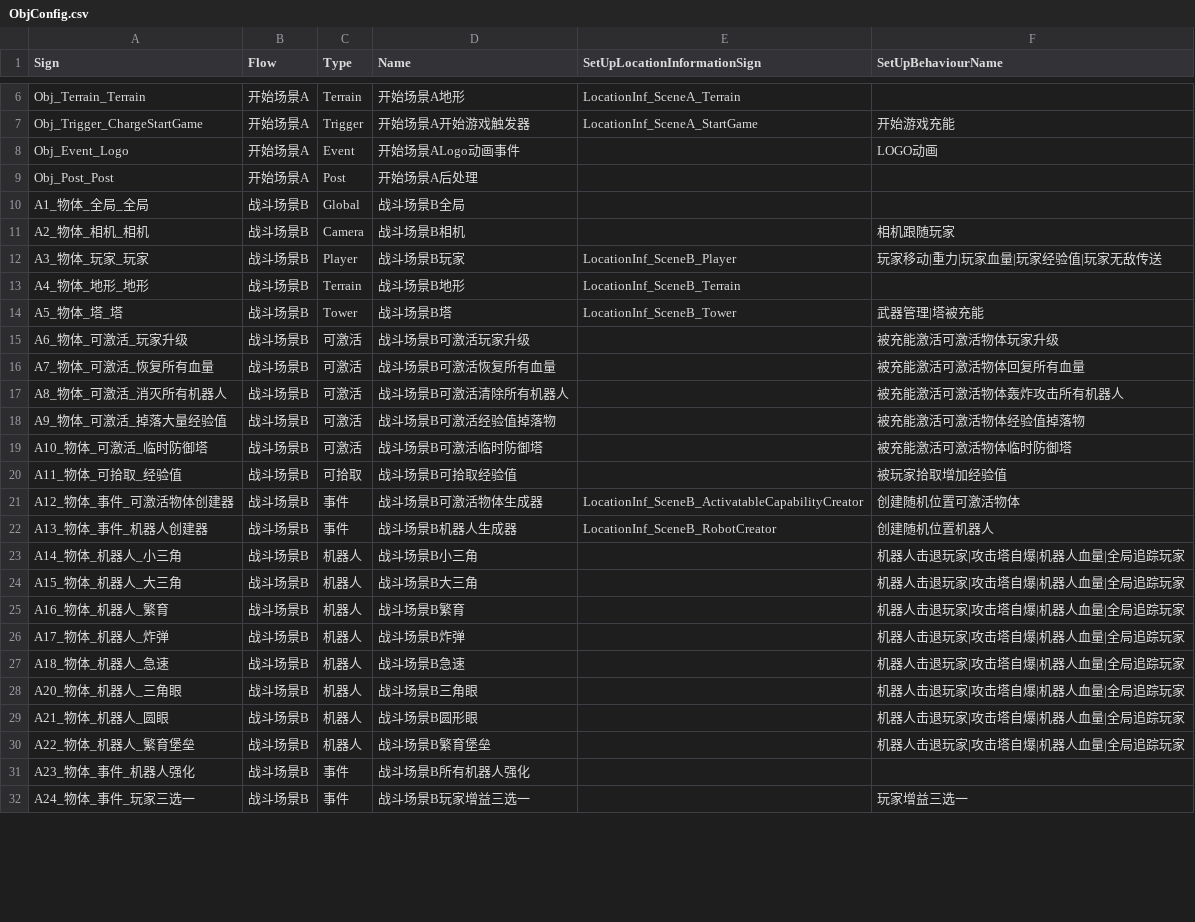
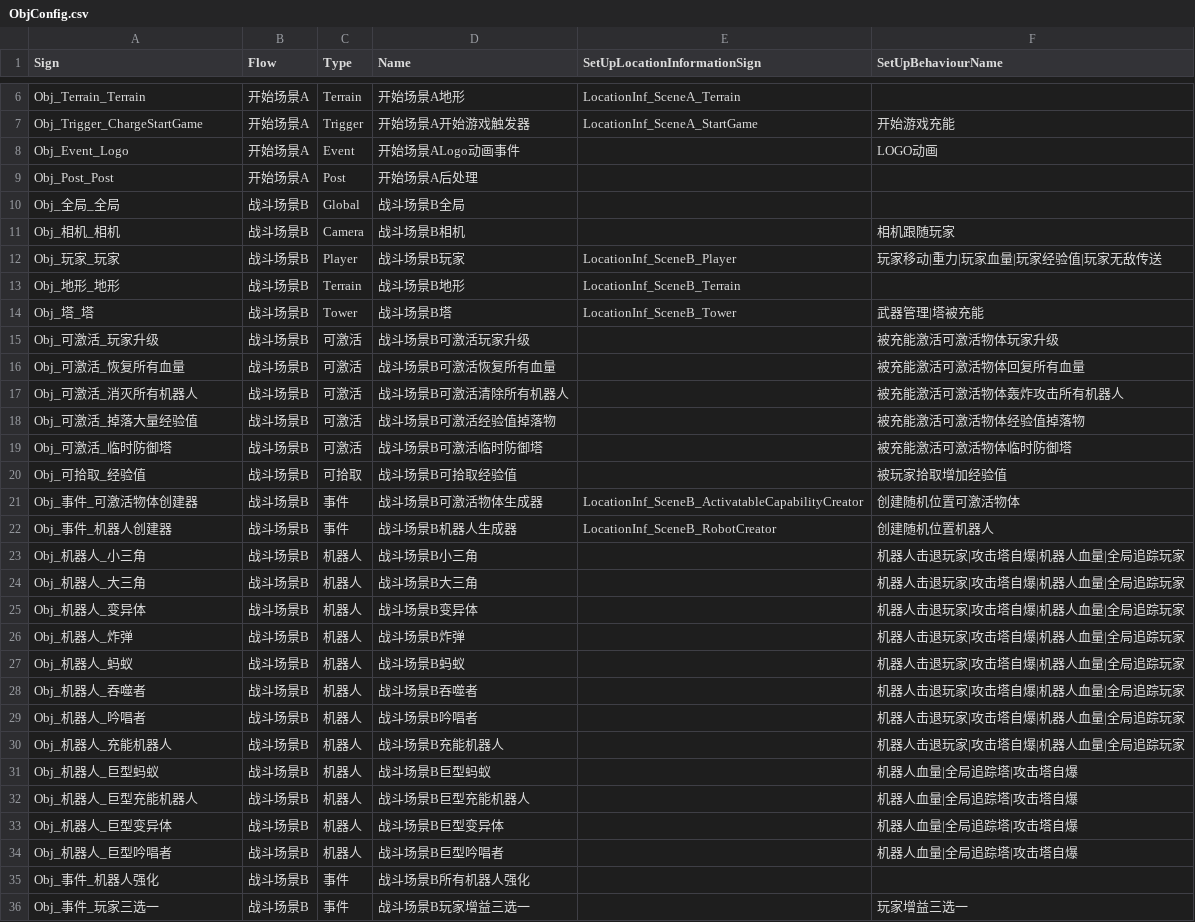
Before and after one commit to WH961230/Cube, a CSV file: Assets/StreamingAssets/Csv/ObjConfig.csv, drawn as a sheet; only a part is shown, gaps mark what is left out; the diff covers the shown part only.

```diff
--- a/Assets/StreamingAssets/Csv/ObjConfig.csv
+++ b/Assets/StreamingAssets/Csv/ObjConfig.csv
@@ -9,24 +9,28 @@ Obj_Event_Logo,开始场景A,Event,开始场景ALogo动画事件,,LOGO动画
 Obj_Post_Post,开始场景A,Post,开始场景A后处理,,
-A1_物体_全局_全局,战斗场景B,Global,战斗场景B全局,,
-A2_物体_相机_相机,战斗场景B,Camera,战斗场景B相机,,相机跟随玩家
-A3_物体_玩家_玩家,战斗场景B,Player,战斗场景B玩家,LocationInf_SceneB_Player,玩家移动|重力|玩家血量|玩家经验值|玩家无敌传送
-A4_物体_地形_地形,战斗场景B,Terrain,战斗场景B地形,LocationInf_SceneB_Terrain,
-A5_物体_塔_塔,战斗场景B,Tower,战斗场景B塔,LocationInf_SceneB_Tower,武器管理|塔被充能
-A6_物体_可激活_玩家升级,战斗场景B,可激活,战斗场景B可激活玩家升级,,被充能激活可激活物体玩家升级
-A7_物体_可激活_恢复所有血量,战斗场景B,可激活,战斗场景B可激活恢复所有血量,,被充能激活可激活物体回复所有血量
-A8_物体_可激活_消灭所有机器人,战斗场景B,可激活,战斗场景B可激活清除所有机器人,,被充能激活可激活物体轰炸攻击所有机器人
-A9_物体_可激活_掉落大量经验值,战斗场景B,可激活,战斗场景B可激活经验值掉落物,,被充能激活可激活物体经验值掉落物
-A10_物体_可激活_临时防御塔,战斗场景B,可激活,战斗场景B可激活临时防御塔,,被充能激活可激活物体临时防御塔
-A11_物体_可拾取_经验值,战斗场景B,可拾取,战斗场景B可拾取经验值,,被玩家拾取增加经验值
-A12_物体_事件_可激活物体创建器,战斗场景B,事件,战斗场景B可激活物体生成器,LocationInf_SceneB_ActivatableCapabilityCreator,创建随机位置可激活物体
-A13_物体_事件_机器人创建器,战斗场景B,事件,战斗场景B机器人生成器,LocationInf_SceneB_RobotCreator,创建随机位置机器人
-A14_物体_机器人_小三角,战斗场景B,机器人,战斗场景B小三角,,机器人击退玩家|攻击塔自爆|机器人血量|全局追踪玩家
-A15_物体_机器人_大三角,战斗场景B,机器人,战斗场景B大三角,,机器人击退玩家|攻击塔自爆|机器人血量|全局追踪玩家
-A16_物体_机器人_繁育,战斗场景B,机器人,战斗场景B繁育,,机器人击退玩家|攻击塔自爆|机器人血量|全局追踪玩家
-A17_物体_机器人_炸弹,战斗场景B,机器人,战斗场景B炸弹,,机器人击退玩家|攻击塔自爆|机器人血量|全局追踪玩家
-A18_物体_机器人_急速,战斗场景B,机器人,战斗场景B急速,,机器人击退玩家|攻击塔自爆|机器人血量|全局追踪玩家
-A20_物体_机器人_三角眼,战斗场景B,机器人,战斗场景B三角眼,,机器人击退玩家|攻击塔自爆|机器人血量|全局追踪玩家
-A21_物体_机器人_圆眼,战斗场景B,机器人,战斗场景B圆形眼,,机器人击退玩家|攻击塔自爆|机器人血量|全局追踪玩家
-A22_物体_机器人_繁育堡垒,战斗场景B,机器人,战斗场景B繁育堡垒,,机器人击退玩家|攻击塔自爆|机器人血量|全局追踪玩家
-A23_物体_事件_机器人强化,战斗场景B,事件,战斗场景B所有机器人强化,,
-A24_物体_事件_玩家三选一,战斗场景B,事件,战斗场景B玩家增益三选一,,玩家增益三选一
+Obj_全局_全局,战斗场景B,Global,战斗场景B全局,,
+Obj_相机_相机,战斗场景B,Camera,战斗场景B相机,,相机跟随玩家
+Obj_玩家_玩家,战斗场景B,Player,战斗场景B玩家,LocationInf_SceneB_Player,玩家移动|重力|玩家血量|玩家经验值|玩家无敌传送
+Obj_地形_地形,战斗场景B,Terrain,战斗场景B地形,LocationInf_SceneB_Terrain,
+Obj_塔_塔,战斗场景B,Tower,战斗场景B塔,LocationInf_SceneB_Tower,武器管理|塔被充能
+Obj_可激活_玩家升级,战斗场景B,可激活,战斗场景B可激活玩家升级,,被充能激活可激活物体玩家升级
+Obj_可激活_恢复所有血量,战斗场景B,可激活,战斗场景B可激活恢复所有血量,,被充能激活可激活物体回复所有血量
+Obj_可激活_消灭所有机器人,战斗场景B,可激活,战斗场景B可激活清除所有机器人,,被充能激活可激活物体轰炸攻击所有机器人
+Obj_可激活_掉落大量经验值,战斗场景B,可激活,战斗场景B可激活经验值掉落物,,被充能激活可激活物体经验值掉落物
+Obj_可激活_临时防御塔,战斗场景B,可激活,战斗场景B可激活临时防御塔,,被充能激活可激活物体临时防御塔
+Obj_可拾取_经验值,战斗场景B,可拾取,战斗场景B可拾取经验值,,被玩家拾取增加经验值
+Obj_事件_可激活物体创建器,战斗场景B,事件,战斗场景B可激活物体生成器,LocationInf_SceneB_ActivatableCapabilityCreator,创建随机位置可激活物体
+Obj_事件_机器人创建器,战斗场景B,事件,战斗场景B机器人生成器,LocationInf_SceneB_RobotCreator,创建随机位置机器人
+Obj_机器人_小三角,战斗场景B,机器人,战斗场景B小三角,,机器人击退玩家|攻击塔自爆|机器人血量|全局追踪玩家
+Obj_机器人_大三角,战斗场景B,机器人,战斗场景B大三角,,机器人击退玩家|攻击塔自爆|机器人血量|全局追踪玩家
+Obj_机器人_变异体,战斗场景B,机器人,战斗场景B变异体,,机器人击退玩家|攻击塔自爆|机器人血量|全局追踪玩家
+Obj_机器人_炸弹,战斗场景B,机器人,战斗场景B炸弹,,机器人击退玩家|攻击塔自爆|机器人血量|全局追踪玩家
+Obj_机器人_蚂蚁,战斗场景B,机器人,战斗场景B蚂蚁,,机器人击退玩家|攻击塔自爆|机器人血量|全局追踪玩家
+Obj_机器人_吞噬者,战斗场景B,机器人,战斗场景B吞噬者,,机器人击退玩家|攻击塔自爆|机器人血量|全局追踪玩家
+Obj_机器人_吟唱者,战斗场景B,机器人,战斗场景B吟唱者,,机器人击退玩家|攻击塔自爆|机器人血量|全局追踪玩家
+Obj_机器人_充能机器人,战斗场景B,机器人,战斗场景B充能机器人,,机器人击退玩家|攻击塔自爆|机器人血量|全局追踪玩家
+Obj_机器人_巨型蚂蚁,战斗场景B,机器人,战斗场景B巨型蚂蚁,,机器人血量|全局追踪塔|攻击塔自爆
+Obj_机器人_巨型充能机器人,战斗场景B,机器人,战斗场景B巨型充能机器人,,机器人血量|全局追踪塔|攻击塔自爆
+Obj_机器人_巨型变异体,战斗场景B,机器人,战斗场景B巨型变异体,,机器人血量|全局追踪塔|攻击塔自爆
+Obj_机器人_巨型吟唱者,战斗场景B,机器人,战斗场景B巨型吟唱者,,机器人血量|全局追踪塔|攻击塔自爆
+Obj_事件_机器人强化,战斗场景B,事件,战斗场景B所有机器人强化,,
+Obj_事件_玩家三选一,战斗场景B,事件,战斗场景B玩家增益三选一,,玩家增益三选一
```
Also changed, not shown: 13 edited cells elsewhere in this file, 27 other files.
